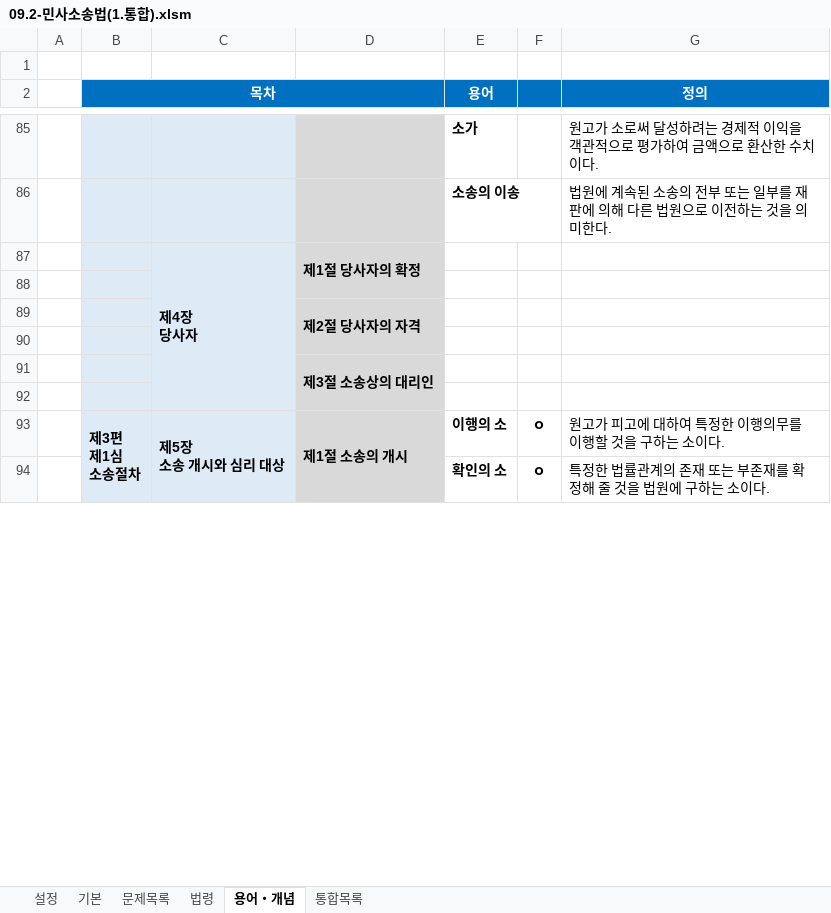
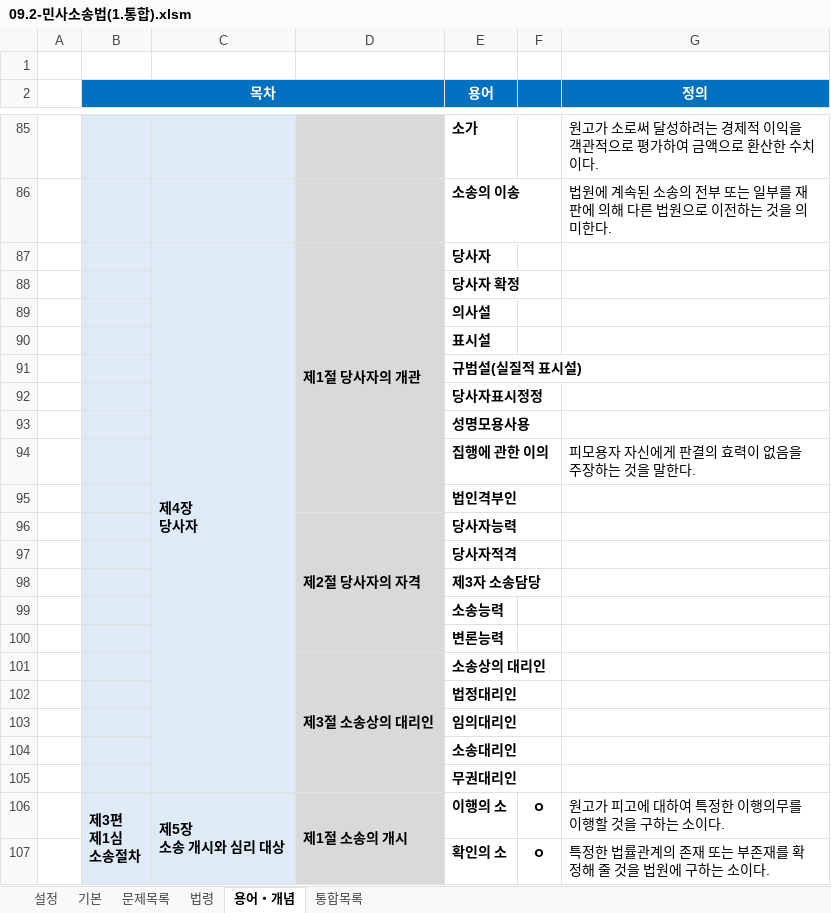
Before and after one commit to aeugo/StudyCPLA, an Excel workbook: 2-04.민사소송법/00.통합(XLS)/09.2-민사소송법(1.통합).xlsm, sheet 용어・개념, drawn as a sheet; only a part is shown, gaps mark what is left out; values as stored, in another font and other column widths than the file's, no borders; conditional formats not drawn; removed rows and columns are numbered as before the commit, all else as after; ↵ is a line break in a cell; the diff covers the shown part only; the diff names each change by its address in the sheet, - before the commit and + after, or states it on an @@ line.

```diff
--- a/2-04.민사소송법/00.통합(XLS)/09.2-민사소송법(1.통합).xlsm (sheet 용어・개념)
+++ b/2-04.민사소송법/00.통합(XLS)/09.2-민사소송법(1.통합).xlsm (sheet 용어・개념)
-row 87:  |  | 제4장 ↵ 당사자 | 제1절 당사자의 확정
-row 87: (empty)
+row 87:  |  | 제4장 ↵ 당사자 | 제1절 당사자의 개관 | 당사자
+C87:C105 merged
+D87:D95 merged
-row 89:  |  |  | 제2절 당사자의 자격
-E88 (용어): (empty)
+E88 (용어): 당사자 확정
-row 91:  |  |  | 제3절 소송상의 대리인
-E89 (용어): (empty)
+E89 (용어): 의사설
+row 90:  |  |  |  | 표시설
+row 91:  |  |  |  | 규범설(실질적 표시설)
+row 92:  |  |  |  | 당사자표시정정
+row 93:  |  |  |  | 성명모용사용
+row 94:  |  |  |  | 집행에 관한 이의 |  | 피모용자 자신에게 판결의 효력이 없음을 주장하는 것을 말한다.
+row 95:  |  |  |  | 법인격부인
+row 96:  |  |  | 제2절 당사자의 자격 | 당사자능력
+row 97:  |  |  |  | 당사자적격
+row 98:  |  |  |  | 제3자 소송담당
+row 99:  |  |  |  | 소송능력
+row 100:  |  |  |  | 변론능력
+row 101:  |  |  | 제3절 소송상의 대리인 | 소송상의 대리인
+row 102:  |  |  |  | 법정대리인
+row 103:  |  |  |  | 임의대리인
+row 104:  |  |  |  | 소송대리인
+row 105:  |  |  |  | 무권대리인
```
Also changed, not shown: 5 added rows, 3 removed rows, 10 edited cells and merged cells elsewhere in this sheet, 9 other files.
